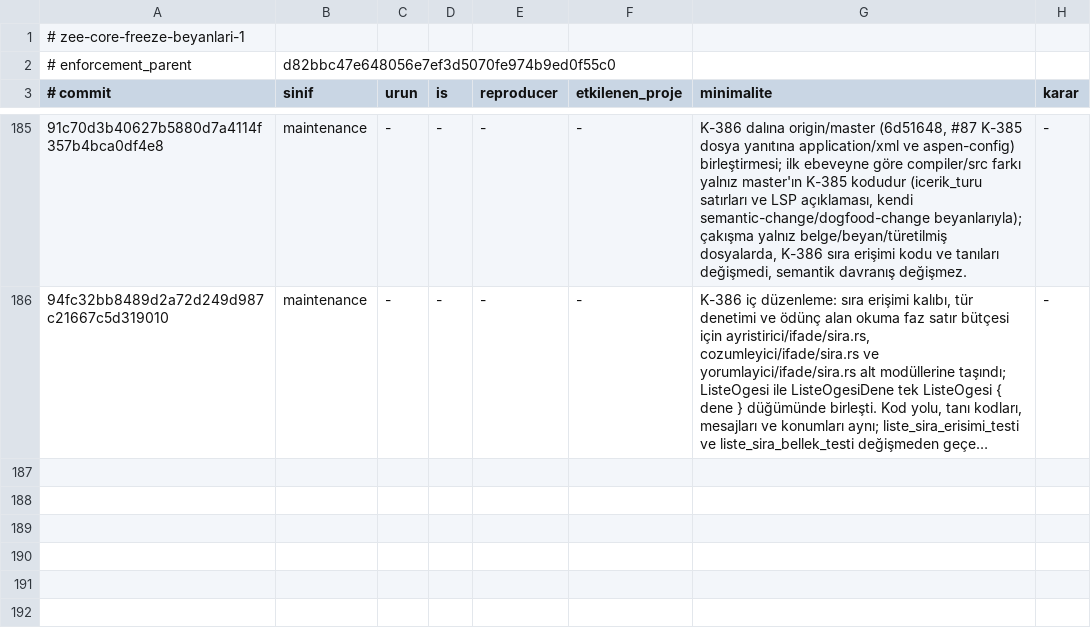
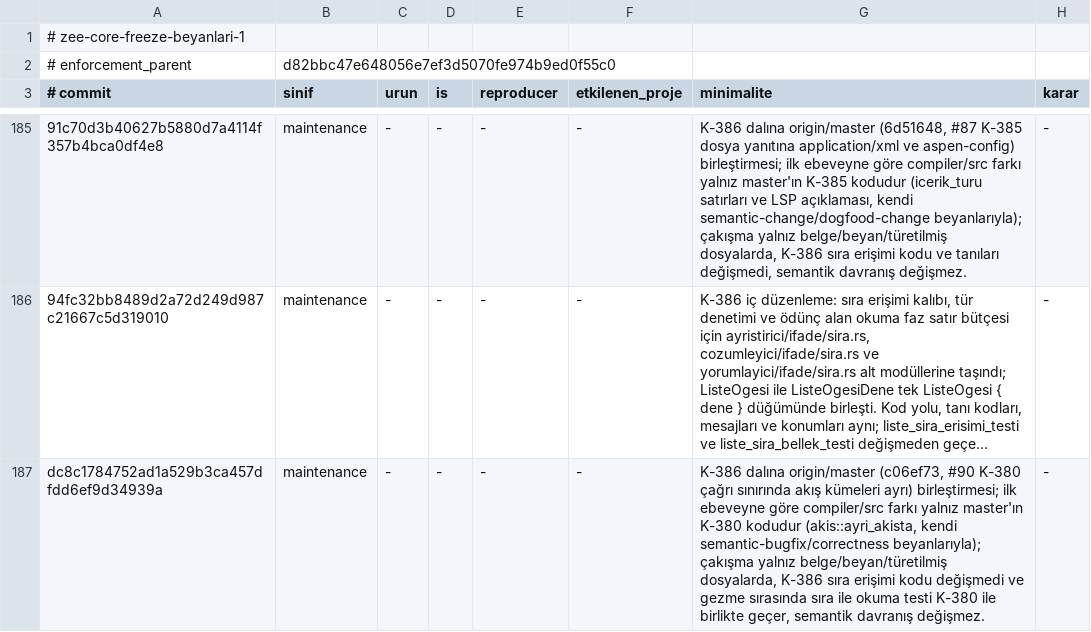
Before and after one commit to merbay-erp/zee, a TSV file: docs/core-freeze-beyanlari-v1.tsv, drawn as a sheet; only a part is shown, gaps mark what is left out; long unchanged cells end in …; the diff names each change by its address in the sheet, - before the commit and + after, or states it on an @@ line.

```diff
--- a/docs/core-freeze-beyanlari-v1.tsv
+++ b/docs/core-freeze-beyanlari-v1.tsv
+row 187: dc8c1784752ad1a529b3ca457dfdd6ef9d34939a | maintenance | - | - | - | - | K-386 dalına origin/master (c06ef73, #90 K-380 çağrı sınırında akış kümeleri ayrı) birleştirmesi; ilk ebeveyne göre compiler/src farkı yalnız master'ın K-380 kodudur (akis::ayri_akista, kendi semantic-bugfix/correctness beyanlarıyla); çakışma yalnız belge/beyan/türetilmiş dosyalarda, K-386 sıra erişimi kodu değişmedi ve gezme sırasında sıra ile okuma testi K-380 ile birlikte geçer, semantik davranış değişmez. | -
```
Also changed, not shown: docs/compiler-degisiklik-beyanlari-v1.tsv, 1 other file.
